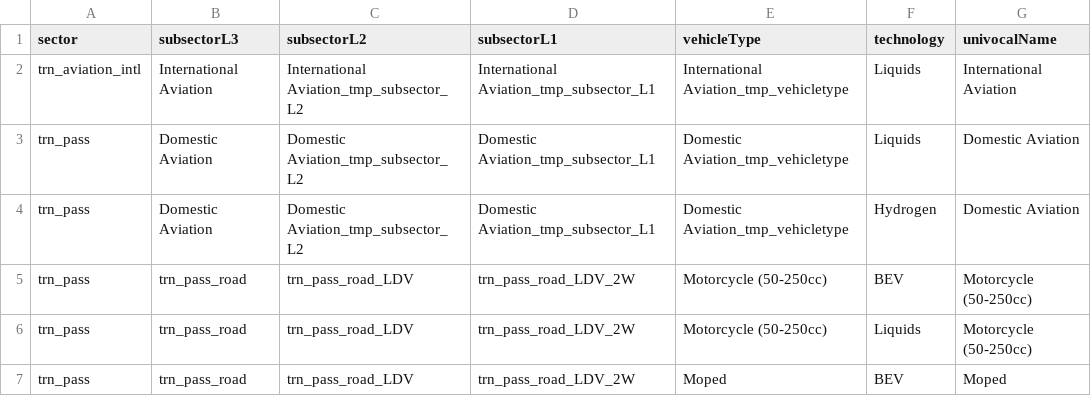
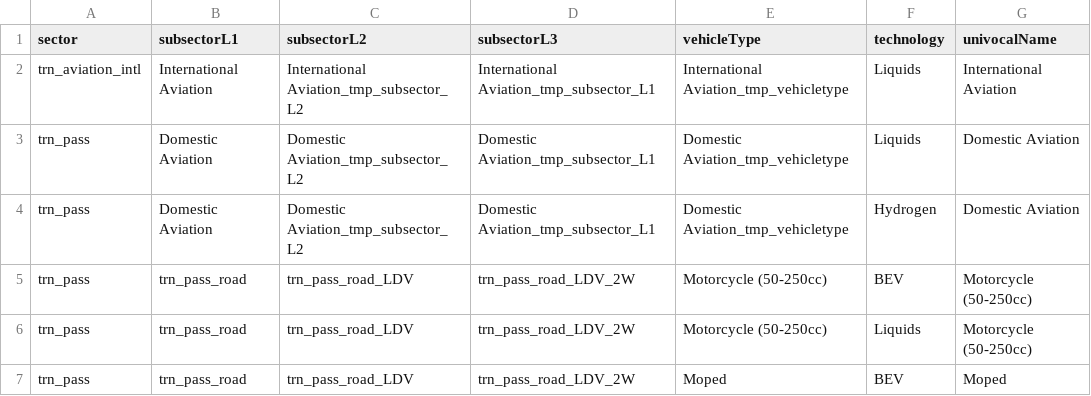
Before and after one commit to pik-piam/edgeTransport, a CSV file: inst/extdata/decisionTree.csv, drawn as a sheet; only a part is shown.

Commit message:
Update decisionTree.csv

```diff
--- a/inst/extdata/decisionTree.csv
+++ b/inst/extdata/decisionTree.csv
@@ -1,2 +1,2 @@
-sector;subsectorL3;subsectorL2;subsectorL1;vehicleType;technology;univocalName
+sector;subsectorL1;subsectorL2;subsectorL3;vehicleType;technology;univocalName
 trn_aviation_intl;International Aviation;International Aviation_tmp_subsector_L2;International Aviation_tmp_subsector_L1;International Aviation_tmp_vehicletype;Liquids;International Aviation
```
